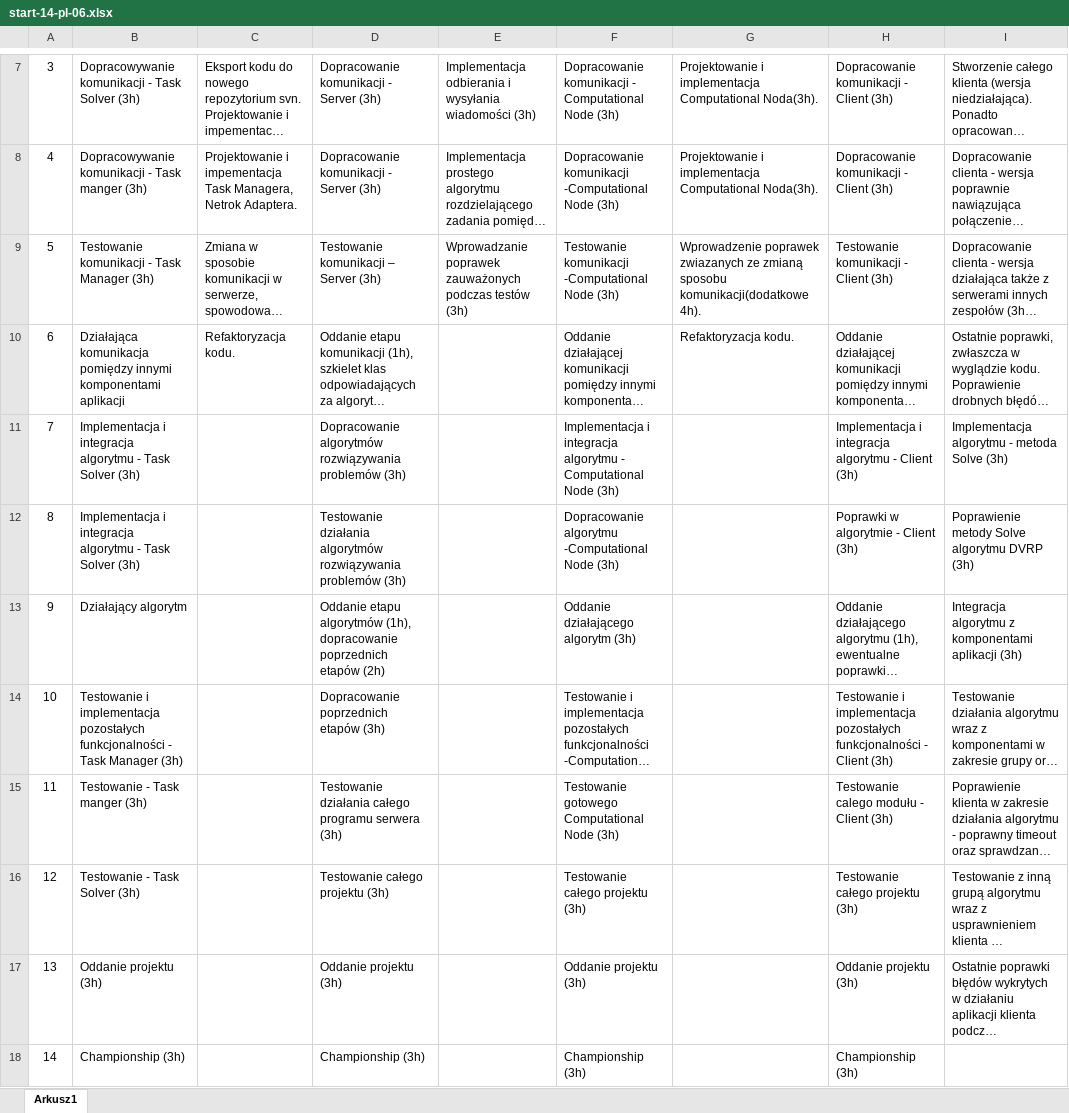
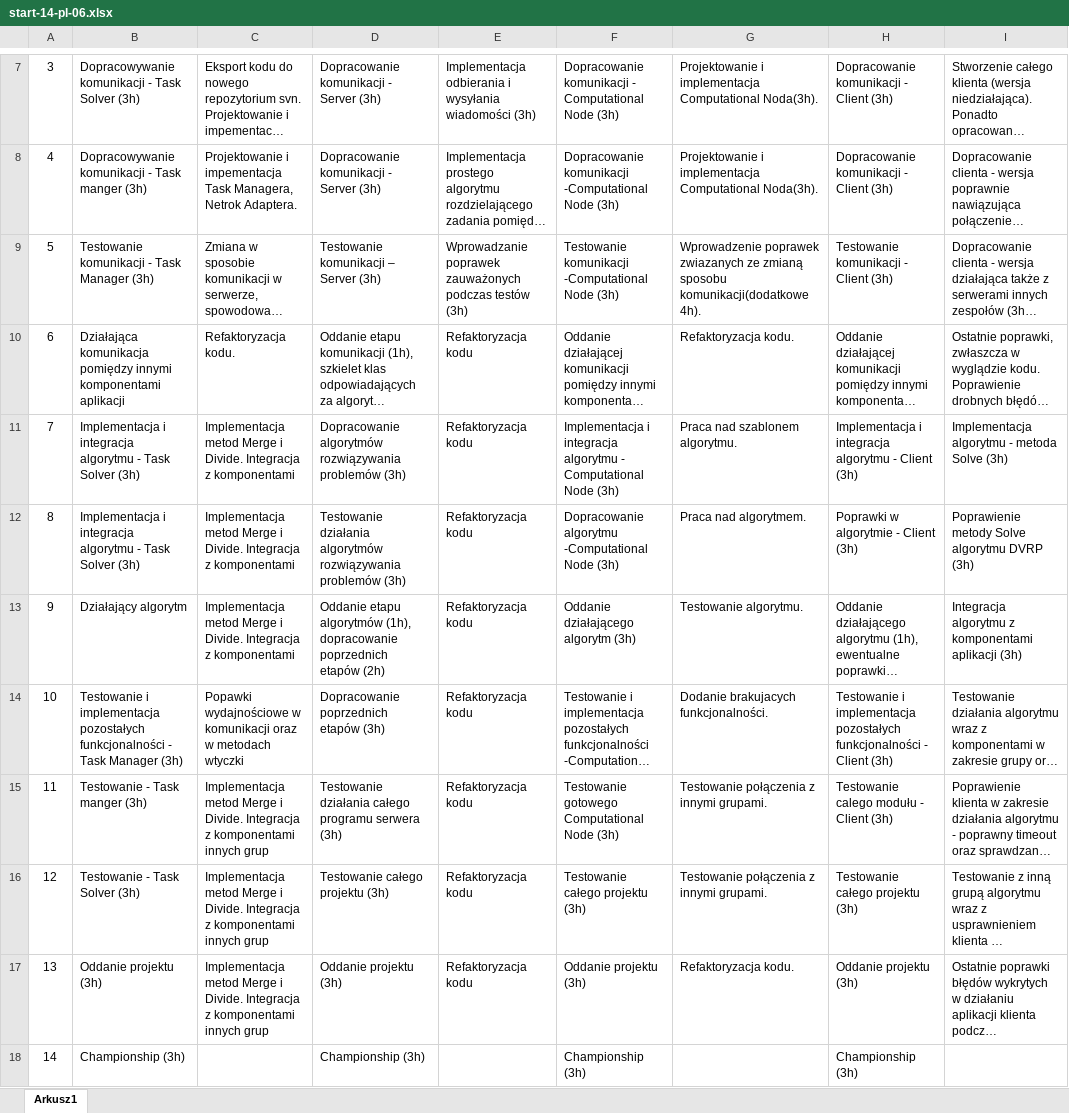
Before and after one commit to padzikm/ComputationCluster, an Excel workbook: doc/start-14-pl-06/start-14-pl-06.xlsx, sheet Arkusz1, drawn as a sheet; only a part is shown, gaps mark what is left out; long unchanged cells end in …; values as stored, in another font and other column widths than the file's, no borders; the diff names each change by its address in the sheet, - before the commit and + after, or states it on an @@ line.

Commit message:
Fixed probelm with excel file

```diff
--- a/doc/start-14-pl-06/start-14-pl-06.xlsx (sheet Arkusz1)
+++ b/doc/start-14-pl-06/start-14-pl-06.xlsx (sheet Arkusz1)
-E10:E17: (empty)
+E10:E17: Refaktoryzacja kodu
-C11:C13: (empty)
+C11:C13: Implementacja metod Merge i Divide. Integracja z komponentami
-G11: (empty)
+G11: Praca nad szablonem algorytmu.
-G12: (empty)
+G12: Praca nad algorytmem.
-G13: (empty)
+G13: Testowanie algorytmu.
-C14: (empty)
+C14: Popawki wydajnościowe w komunikacji oraz w metodach wtyczki
-G14: (empty)
+G14: Dodanie brakujacych funkcjonalności.
-C15:C17: (empty)
+C15:C17: Implementacja metod Merge i Divide. Integracja z komponentami innych grup
-G15:G16: (empty)
+G15:G16: Testowanie połączenia z innymi grupami.
-G17: (empty)
+G17: Refaktoryzacja kodu.
```
